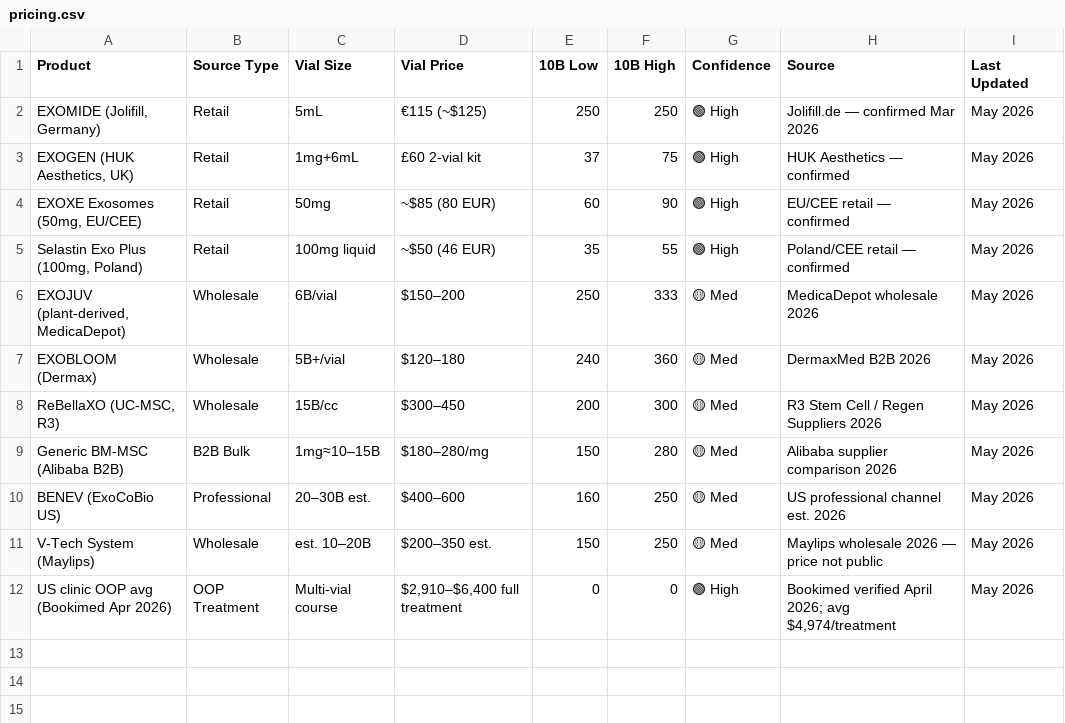
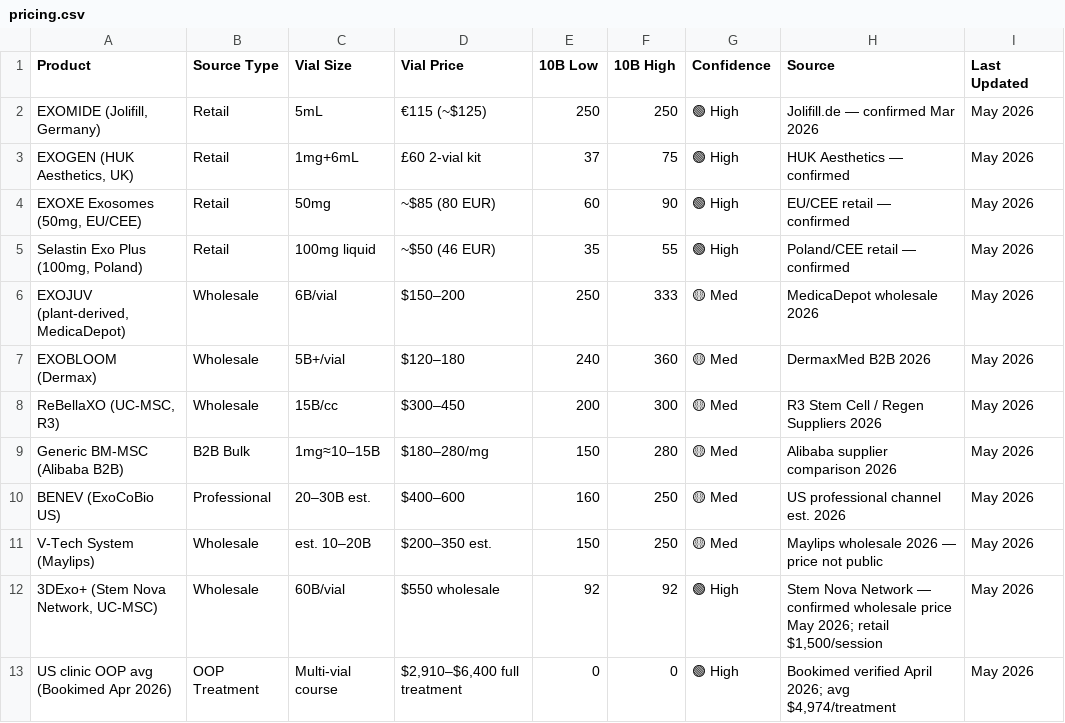
Before and after one commit to limorchen/exosomes_global_naive, a CSV file: data/pricing.csv, drawn as a sheet.

Commit message:
data: refresh regulatory & pricing CSVs with May 2026 search findings

```diff
--- a/data/pricing.csv
+++ b/data/pricing.csv
@@ -11,2 +11,3 @@ BENEV (ExoCoBio US),Professional,20–30B est.,$400–600,160,250,🟡 Med,US pr
 V-Tech System (Maylips),Wholesale,est. 10–20B,$200–350 est.,150,250,🟡 Med,Maylips wholesale 2026 — price not public,May 2026
+"3DExo+ (Stem Nova Network, UC-MSC)",Wholesale,60B/vial,$550 wholesale,92,92,🟢 High,"Stem Nova Network — confirmed wholesale price May 2026; retail $1,500/session",May 2026
 US clinic OOP avg (Bookimed Apr 2026),OOP Treatment,Multi-vial course,"$2,910–$6,400 full treatment",0,0,🟢 High,"Bookimed verified April 2026; avg $4,974/treatment",May 2026
```
Also changed, not shown: data/regulatory.csv.
